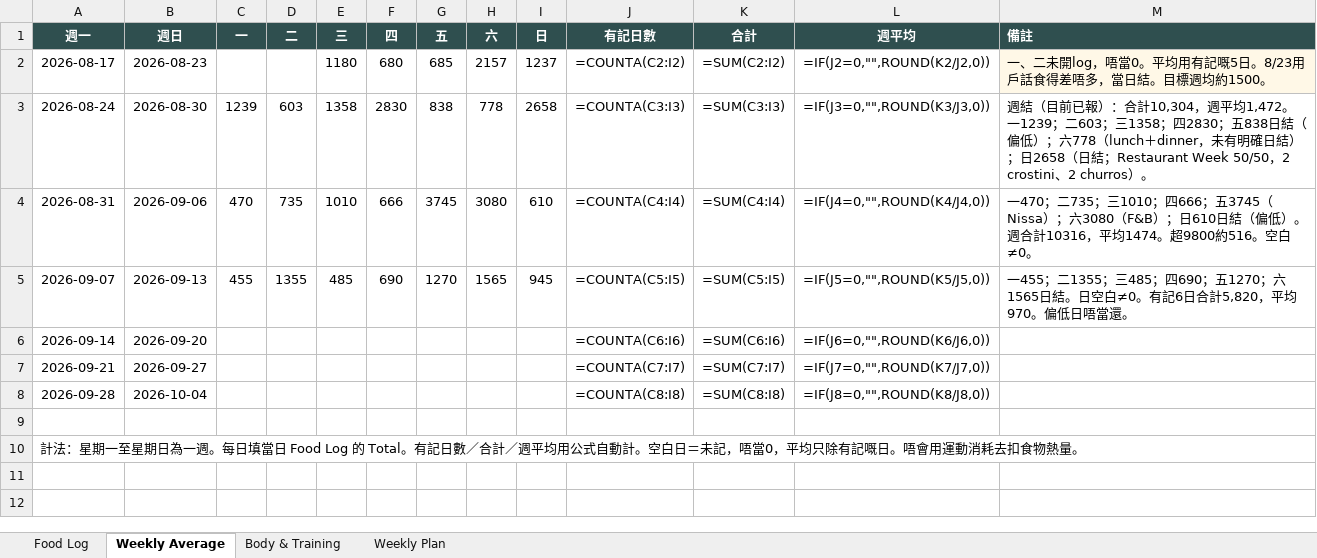
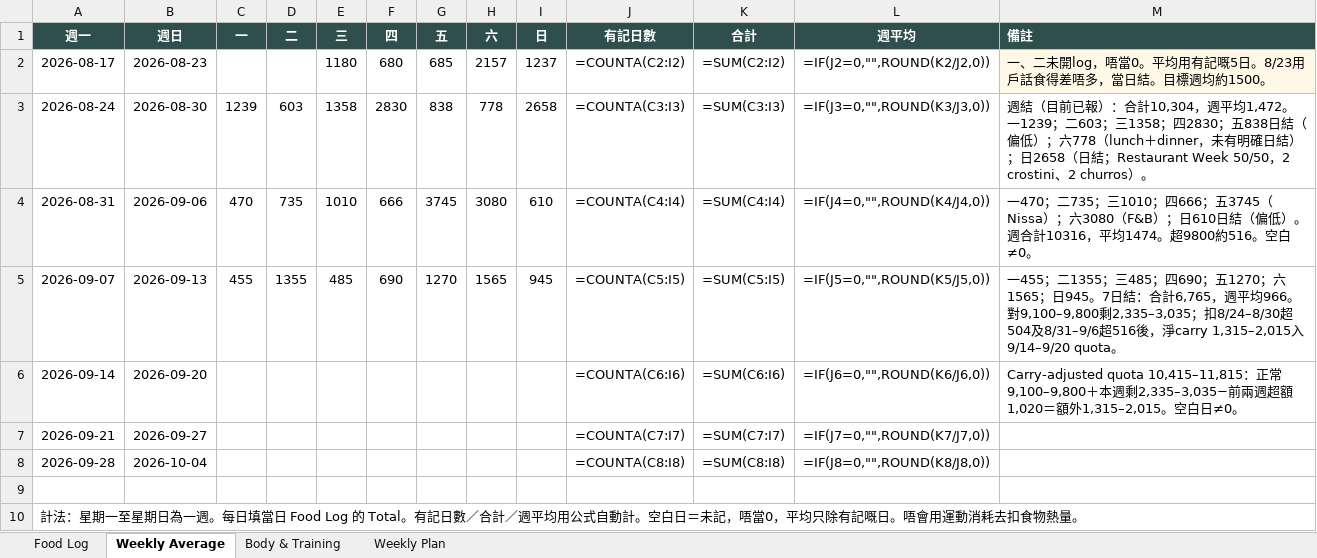
Before and after one commit to buzz-knittinpix/melodycheng622-cmyk.github.io, an Excel workbook: data/fitness_food_log.xlsx, sheet Weekly Average, drawn as a sheet; values as stored, in another font and other column widths than the file's, no borders; formulas without a stored value are shown as written; the diff names each change by its address in the sheet, - before the commit and + after, or states it on an @@ line.

Commit message:
Carry weekly balance into next quota

```diff
--- a/data/fitness_food_log.xlsx (sheet Weekly Average)
+++ b/data/fitness_food_log.xlsx (sheet Weekly Average)
-M5 (備註): …1270；六1565日結。日空白≠0。有記6日合計5,820，平均970。偏低日唔當還。
+M5 (備註): …1270；六1565；日945。7日結：合計6,765，週平均966。對9,100–9,800剩2,335–3,035；扣8/24–8/30超504及8/31–9/6超516後，淨carry 1,315–2,015入9/14–9/20 quota。
-M6 (備註): (empty)
+M6 (備註): Carry-adjusted quota 10,415–11,815：正常9,100–9,800＋本週剩2,335–3,035−前兩週超額1,020＝額外1,315–2,015。空白日≠0。
```
Also changed, not shown: sheet Weekly Plan, 1 other file.
